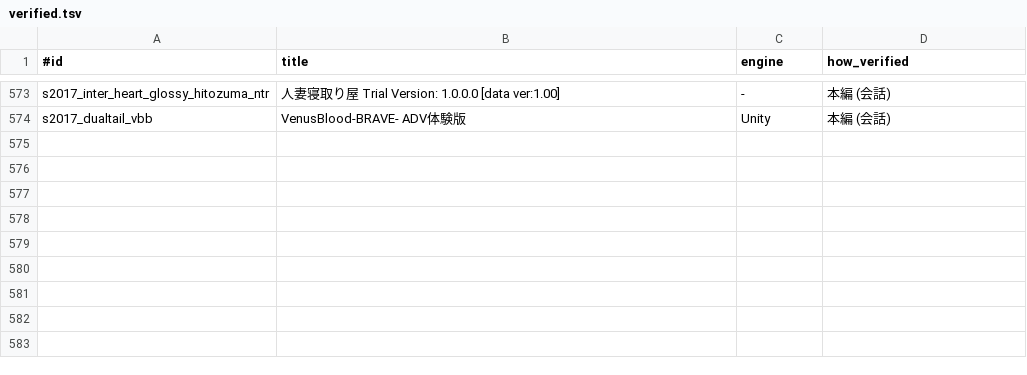
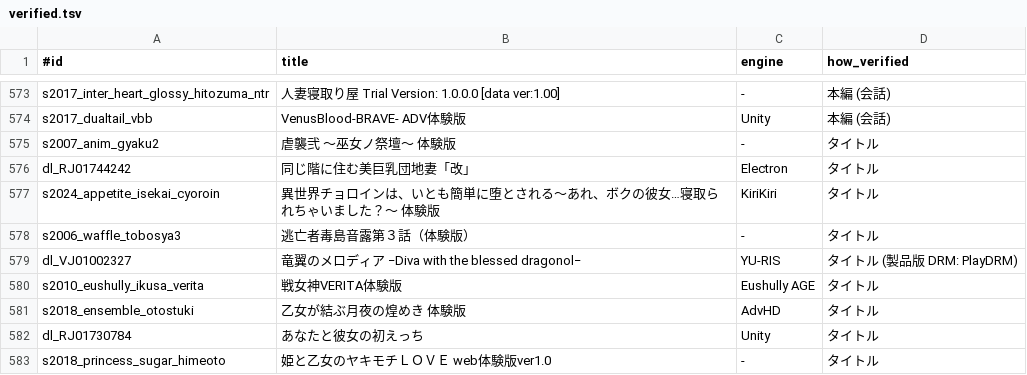
Before and after one commit to a-kaibu/vnbox, a TSV file: results/verified.tsv, drawn as a sheet; only a part is shown, gaps mark what is left out; the diff names each change by its address in the sheet, - before the commit and + after, or states it on an @@ line.

```diff
--- a/results/verified.tsv
+++ b/results/verified.tsv
+row 575: s2007_anim_gyaku2 | 虐襲弐 ～巫女ノ祭壇～ 体験版 | - | タイトル
+row 576: dl_RJ01744242 | 同じ階に住む美巨乳団地妻「改」 | Electron | タイトル
+row 577: s2024_appetite_isekai_cyoroin | 異世界チョロインは、いとも簡単に堕とされる～あれ、ボクの彼女…寝取られちゃいました？～ 体験版 | KiriKiri | タイトル
+row 578: s2006_waffle_tobosya3 | 逃亡者毒島音露第３話（体験版） | - | タイトル
+row 579: dl_VJ01002327 | 竜翼のメロディア −Diva with the blessed dragonol− | YU-RIS | タイトル (製品版 DRM: PlayDRM)
+row 580: s2010_eushully_ikusa_verita | 戦女神VERITA体験版 | Eushully AGE | タイトル
+row 581: s2018_ensemble_otostuki | 乙女が結ぶ月夜の煌めき 体験版 | AdvHD | タイトル
+row 582: dl_RJ01730784 | あなたと彼女の初えっち | Unity | タイトル
+row 583: s2018_princess_sugar_himeoto | 姫と乙女のヤキモチＬＯＶＥ web体験版ver1.0 | - | タイトル
```
Also changed, not shown: 1 other file.
